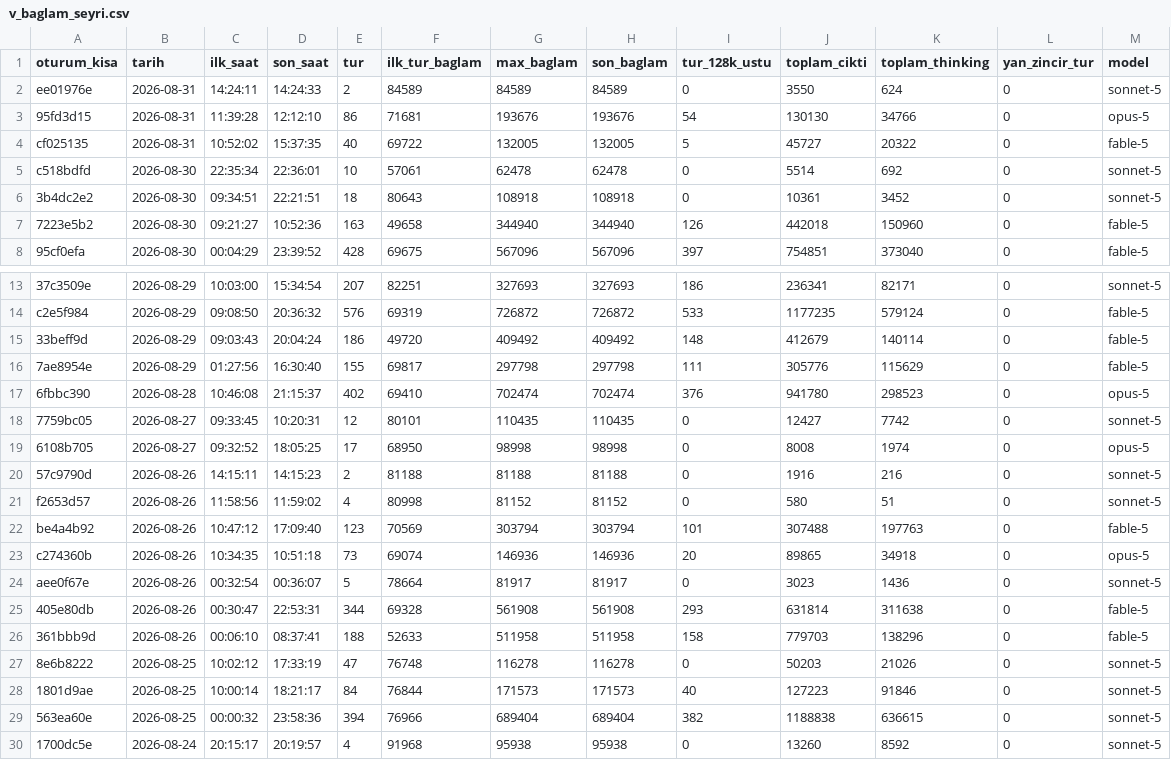
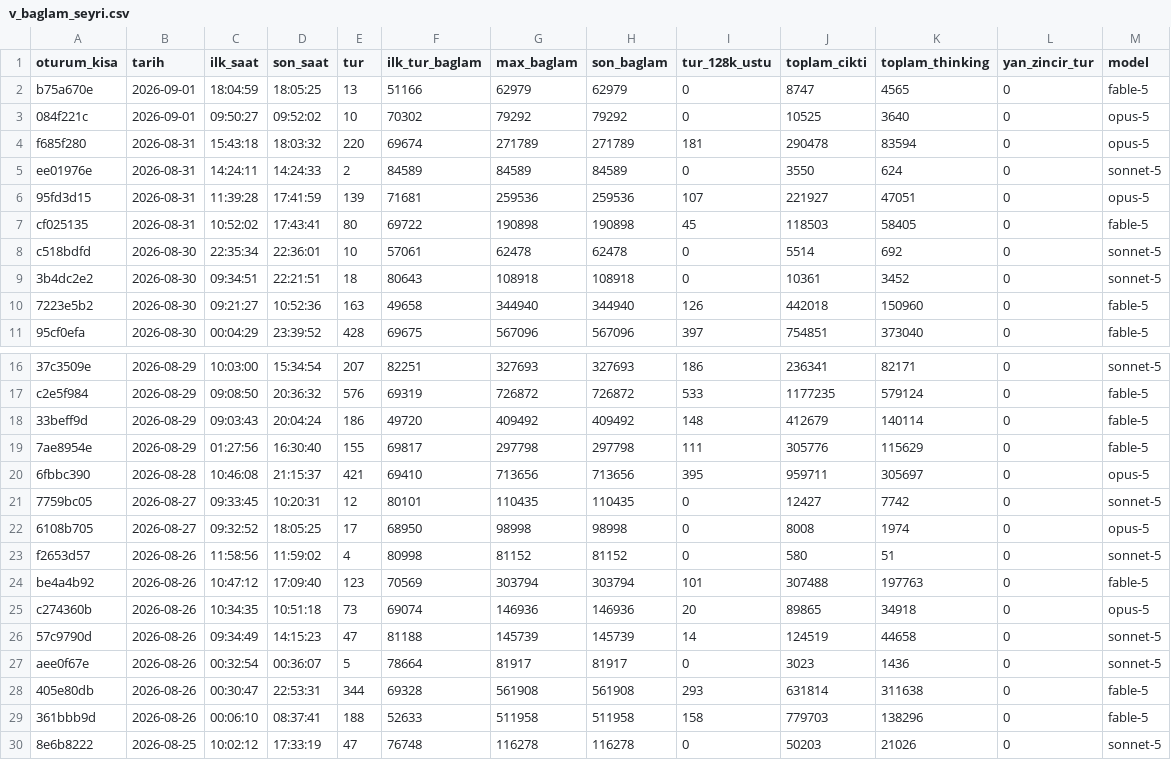
Before and after one commit to salihsahinin/sistem, a CSV file: veri/gorunum/v_baglam_seyri.csv, drawn as a sheet; only a part is shown, gaps mark what is left out; the shorter side is filled out with more unchanged rows.

```diff
--- a/veri/gorunum/v_baglam_seyri.csv
+++ b/veri/gorunum/v_baglam_seyri.csv
@@ -1,5 +1,8 @@
 oturum_kisa,tarih,ilk_saat,son_saat,tur,ilk_tur_baglam,max_baglam,son_baglam,tur_128k_ustu,toplam_cikti,toplam_thinking,yan_zincir_tur,model
+b75a670e,2026-09-01,18:04:59,18:05:25,13,51166,62979,62979,0,8747,4565,0,fable-5
+084f221c,2026-09-01,09:50:27,09:52:02,10,70302,79292,79292,0,10525,3640,0,opus-5
+f685f280,2026-08-31,15:43:18,18:03:32,220,69674,271789,271789,181,290478,83594,0,opus-5
 ee01976e,2026-08-31,14:24:11,14:24:33,2,84589,84589,84589,0,3550,624,0,sonnet-5
-95fd3d15,2026-08-31,11:39:28,12:12:10,86,71681,193676,193676,54,130130,34766,0,opus-5
-cf025135,2026-08-31,10:52:02,15:37:35,40,69722,132005,132005,5,45727,20322,0,fable-5
+95fd3d15,2026-08-31,11:39:28,17:41:59,139,71681,259536,259536,107,221927,47051,0,opus-5
+cf025135,2026-08-31,10:52:02,17:43:41,80,69722,190898,190898,45,118503,58405,0,fable-5
 c518bdfd,2026-08-30,22:35:34,22:36:01,10,57061,62478,62478,0,5514,692,0,sonnet-5
@@ -16,6 +19,5 @@ c2e5f984,2026-08-29,09:08:50,20:36:32,576,69319,726872,726872,533,1177235,579124
 7ae8954e,2026-08-29,01:27:56,16:30:40,155,69817,297798,297798,111,305776,115629,0,fable-5
-6fbbc390,2026-08-28,10:46:08,21:15:37,402,69410,702474,702474,376,941780,298523,0,opus-5
+6fbbc390,2026-08-28,10:46:08,21:15:37,421,69410,713656,713656,395,959711,305697,0,opus-5
 7759bc05,2026-08-27,09:33:45,10:20:31,12,80101,110435,110435,0,12427,7742,0,sonnet-5
 6108b705,2026-08-27,09:32:52,18:05:25,17,68950,98998,98998,0,8008,1974,0,opus-5
-57c9790d,2026-08-26,14:15:11,14:15:23,2,81188,81188,81188,0,1916,216,0,sonnet-5
 f2653d57,2026-08-26,11:58:56,11:59:02,4,80998,81152,81152,0,580,51,0,sonnet-5
@@ -23,2 +25,3 @@ be4a4b92,2026-08-26,10:47:12,17:09:40,123,70569,303794,303794,101,307488,197763,
 c274360b,2026-08-26,10:34:35,10:51:18,73,69074,146936,146936,20,89865,34918,0,opus-5
+57c9790d,2026-08-26,09:34:49,14:15:23,47,81188,145739,145739,14,124519,44658,0,sonnet-5
 aee0f67e,2026-08-26,00:32:54,00:36:07,5,78664,81917,81917,0,3023,1436,0,sonnet-5
```
Also changed, not shown: veri/gorunum/v_hareket_gunluk.csv, veri/gorunum/v_kirik_pointer.csv, 51 other files.
